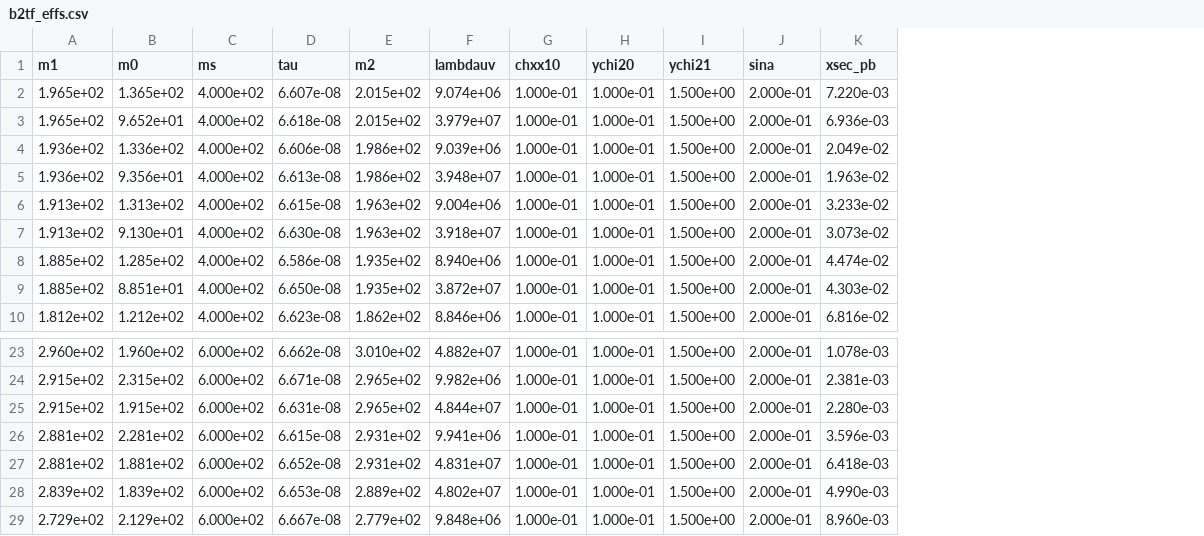
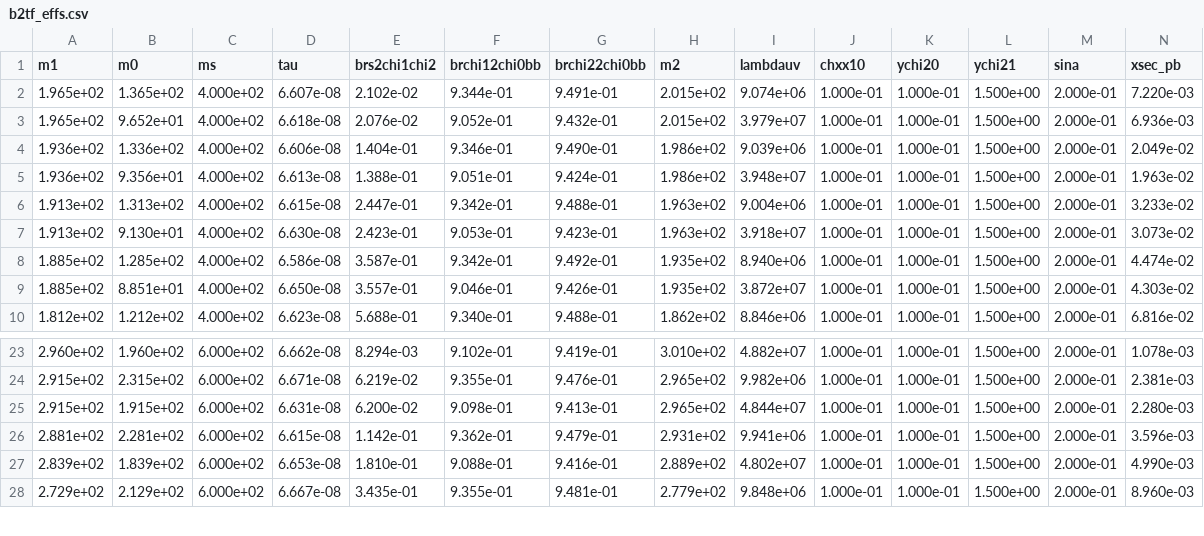
Before and after one commit to andlessa/back2futureTrigger, a CSV file: B2TF-Trigger/b2tf_effs.csv, drawn as a sheet; only a part is shown, gaps mark what is left out; removed rows and columns are numbered as before the commit, all else as after; rows hold the shown columns only; the diff names each change by its address in the sheet, - before the commit and + after, or states it on an @@ line.

```diff
--- a/B2TF-Trigger/b2tf_effs.csv
+++ b/B2TF-Trigger/b2tf_effs.csv
+column E (brs2chi1chi2), rows 2-10: 2.102e-02 | 2.076e-02 | 1.404e-01 | 1.388e-01 | 2.447e-01 | 2.423e-01 | 3.587e-01 | 3.557e-01 | 5.688e-01; rows 23-28: 8.294e-03 | 6.219e-02 | 6.200e-02 | 1.142e-01 | 1.810e-01 | 3.435e-01
+column F (brchi12chi0bb), rows 2-10: 9.344e-01 | 9.052e-01 | 9.346e-01 | 9.051e-01 | 9.342e-01 | 9.053e-01 | 9.342e-01 | 9.046e-01 | 9.340e-01; rows 23-28: 9.102e-01 | 9.355e-01 | 9.098e-01 | 9.362e-01 | 9.088e-01 | 9.355e-01
+column G (brchi22chi0bb), rows 2-10: 9.491e-01 | 9.432e-01 | 9.490e-01 | 9.424e-01 | 9.488e-01 | 9.423e-01 | 9.492e-01 | 9.426e-01 | 9.488e-01; rows 23-28: 9.419e-01 | 9.476e-01 | 9.413e-01 | 9.479e-01 | 9.416e-01 | 9.481e-01
-row 27: 2.881e+02 | 1.881e+02 | 6.000e+02 | 6.652e-08 | 2.931e+02 | 4.831e+07 | 1.000e-01 | 1.000e-01 | 1.500e+00 | 2.000e-01 | 6.418e-03
```
Also changed, not shown: B2TF-Trigger/b2tf_cutFlows.csv.
